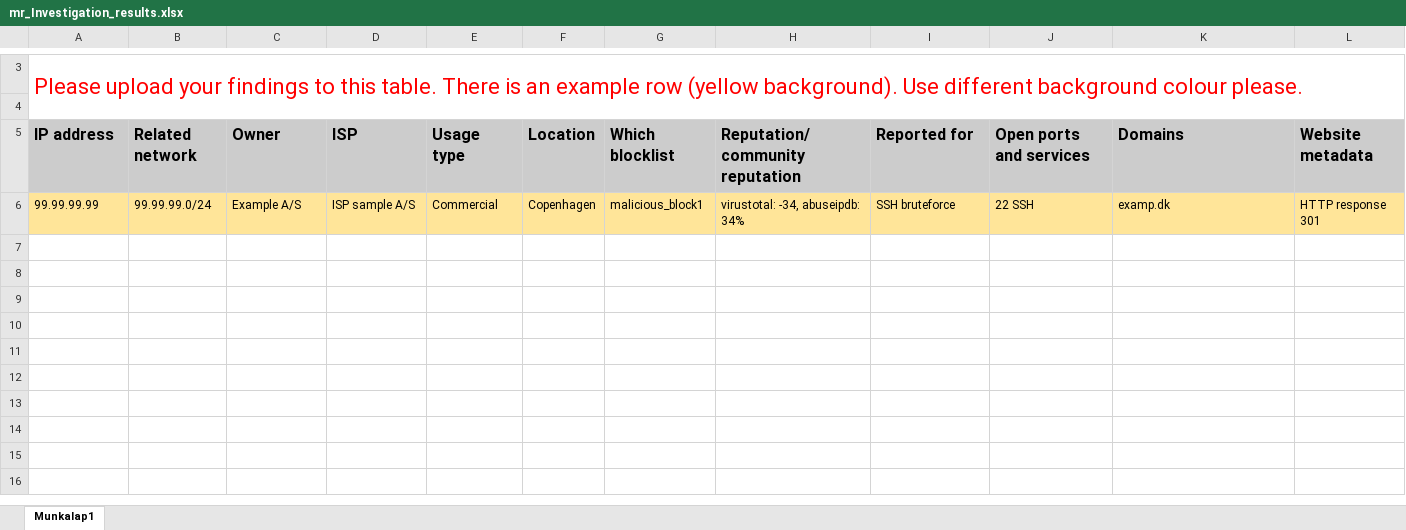
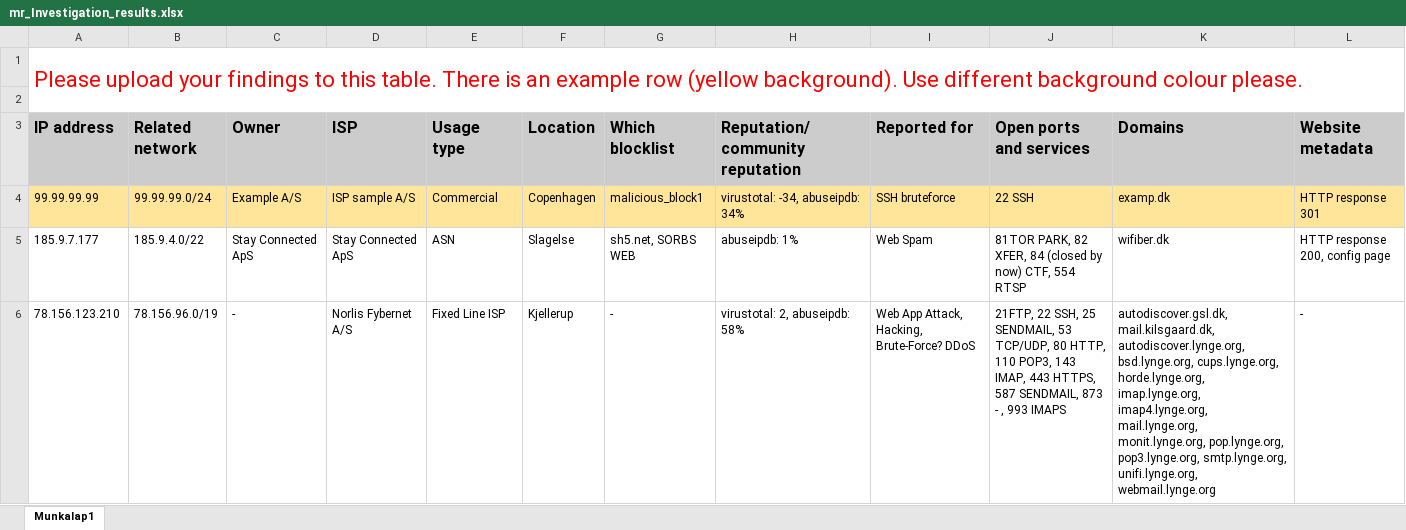
Before and after one commit to retirem/let-me-out, an Excel workbook: manual/mr/mr_Investigation_results.xlsx, sheet Munkalap1, drawn as a sheet; only a part is shown, gaps mark what is left out; values as stored, in another font and other column widths than the file's, no borders; rows hold the shown columns only; the diff covers the shown part only; the diff names each change by its address in the sheet, - before the commit and + after, or states it on an @@ line.

Commit message:
MR adding IPs

```diff
--- a/manual/mr/mr_Investigation_results.xlsx (sheet Munkalap1)
+++ b/manual/mr/mr_Investigation_results.xlsx (sheet Munkalap1)
+row 5: 185.9.7.177 | 185.9.4.0/22 | Stay Connected ApS | Stay Connected ApS | ASN | Slagelse | sh5.net, SORBS WEB | abuseipdb: 1% | Web Spam | 81TOR PARK, 82 XFER, 84 (closed by now) CTF, 554 RTSP | wifiber.dk | HTTP response 200, config page
+row 6: 78.156.123.210 | 78.156.96.0/19 | - | Norlis Fybernet A/S | Fixed Line ISP | Kjellerup | - | virustotal: 2, abuseipdb: 58% | Web App Attack, Hacking, Brute-Force? DDoS | 21FTP, 22 SSH, 25 SENDMAIL, 53 TCP/UDP, 80 HTTP, 110 POP3, 143 IMAP, 443 HTTPS, 587 SENDMAIL, 873 - , 993 IMAPS | autodiscover.gsl.dk, mail.kilsgaard.dk, autodiscover.lynge.org, bsd.lynge.org, cups.lynge.org, horde.lynge.org, imap.lynge.org, imap4.lynge.org, mail.lynge.org, monit.lynge.org, pop.lynge.org, pop3.lynge.org, smtp.lynge.org, unifi.lynge.org, webmail.lynge.org | -
```
Also changed, not shown: 2 removed rows elsewhere in this sheet.
